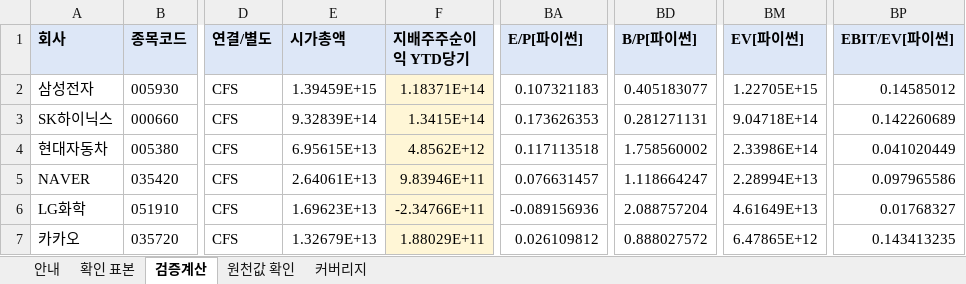
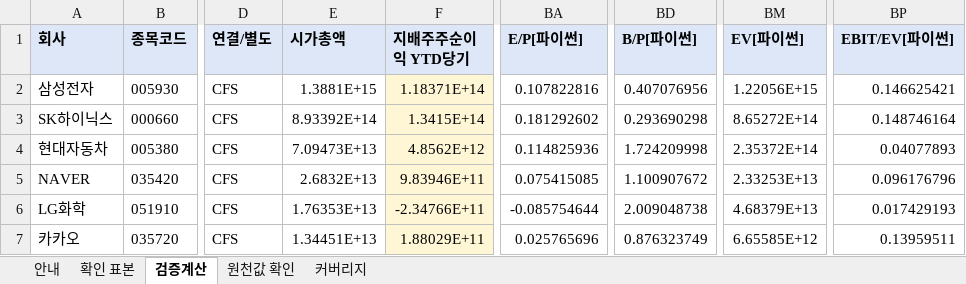
Before and after one commit to Geon-E/quant-screener, an Excel workbook: reports/phase1/verification_workbook.xlsx, sheet 검증계산, drawn as a sheet; only a part is shown, gaps mark what is left out; values as stored, in another font and other column widths than the file's, no borders; the diff covers the shown part only; the diff names each change by its address in the sheet, - before the commit and + after, or states it on an @@ line.

```diff
--- a/reports/phase1/verification_workbook.xlsx (sheet 검증계산)
+++ b/reports/phase1/verification_workbook.xlsx (sheet 검증계산)
-E2 (시가총액): 1.39459E+15
+E2 (시가총액): 1.3881E+15
-BA2 (E/P[파이썬]): 0.107321183
+BA2 (E/P[파이썬]): 0.107822816
-BD2 (B/P[파이썬]): 0.405183077
+BD2 (B/P[파이썬]): 0.407076956
-BM2 (EV[파이썬]): 1.22705E+15
+BM2 (EV[파이썬]): 1.22056E+15
-BP2 (EBIT/EV[파이썬]): 0.14585012
+BP2 (EBIT/EV[파이썬]): 0.146625421
-E3 (시가총액): 9.32839E+14
+E3 (시가총액): 8.93392E+14
-BA3 (E/P[파이썬]): 0.173626353
+BA3 (E/P[파이썬]): 0.181292602
-BD3 (B/P[파이썬]): 0.281271131
+BD3 (B/P[파이썬]): 0.293690298
-BM3 (EV[파이썬]): 9.04718E+14
+BM3 (EV[파이썬]): 8.65272E+14
-BP3 (EBIT/EV[파이썬]): 0.142260689
+BP3 (EBIT/EV[파이썬]): 0.148746164
-E4 (시가총액): 6.95615E+13
+E4 (시가총액): 7.09473E+13
-BA4 (E/P[파이썬]): 0.117113518
+BA4 (E/P[파이썬]): 0.114825936
-BD4 (B/P[파이썬]): 1.758560002
+BD4 (B/P[파이썬]): 1.724209998
-BM4 (EV[파이썬]): 2.33986E+14
+BM4 (EV[파이썬]): 2.35372E+14
-BP4 (EBIT/EV[파이썬]): 0.041020449
+BP4 (EBIT/EV[파이썬]): 0.04077893
-E5 (시가총액): 2.64061E+13
+E5 (시가총액): 2.6832E+13
-BA5 (E/P[파이썬]): 0.076631457
+BA5 (E/P[파이썬]): 0.075415085
-BD5 (B/P[파이썬]): 1.118664247
+BD5 (B/P[파이썬]): 1.100907672
-BM5 (EV[파이썬]): 2.28994E+13
+BM5 (EV[파이썬]): 2.33253E+13
-BP5 (EBIT/EV[파이썬]): 0.097965586
+BP5 (EBIT/EV[파이썬]): 0.096176796
-E6 (시가총액): 1.69623E+13
+E6 (시가총액): 1.76353E+13
-BA6 (E/P[파이썬]): -0.089156936
+BA6 (E/P[파이썬]): -0.085754644
-BD6 (B/P[파이썬]): 2.088757204
+BD6 (B/P[파이썬]): 2.009048738
-BM6 (EV[파이썬]): 4.61649E+13
+BM6 (EV[파이썬]): 4.68379E+13
-BP6 (EBIT/EV[파이썬]): 0.01768327
+BP6 (EBIT/EV[파이썬]): 0.017429193
-E7 (시가총액): 1.32679E+13
+E7 (시가총액): 1.34451E+13
-BA7 (E/P[파이썬]): 0.026109812
+BA7 (E/P[파이썬]): 0.025765696
-BD7 (B/P[파이썬]): 0.888027572
+BD7 (B/P[파이썬]): 0.876323749
-BM7 (EV[파이썬]): 6.47865E+12
+BM7 (EV[파이썬]): 6.65585E+12
-BP7 (EBIT/EV[파이썬]): 0.143413235
+BP7 (EBIT/EV[파이썬]): 0.13959511
```
Also changed, not shown: 80 edited cells elsewhere in this sheet, 3 other files.
